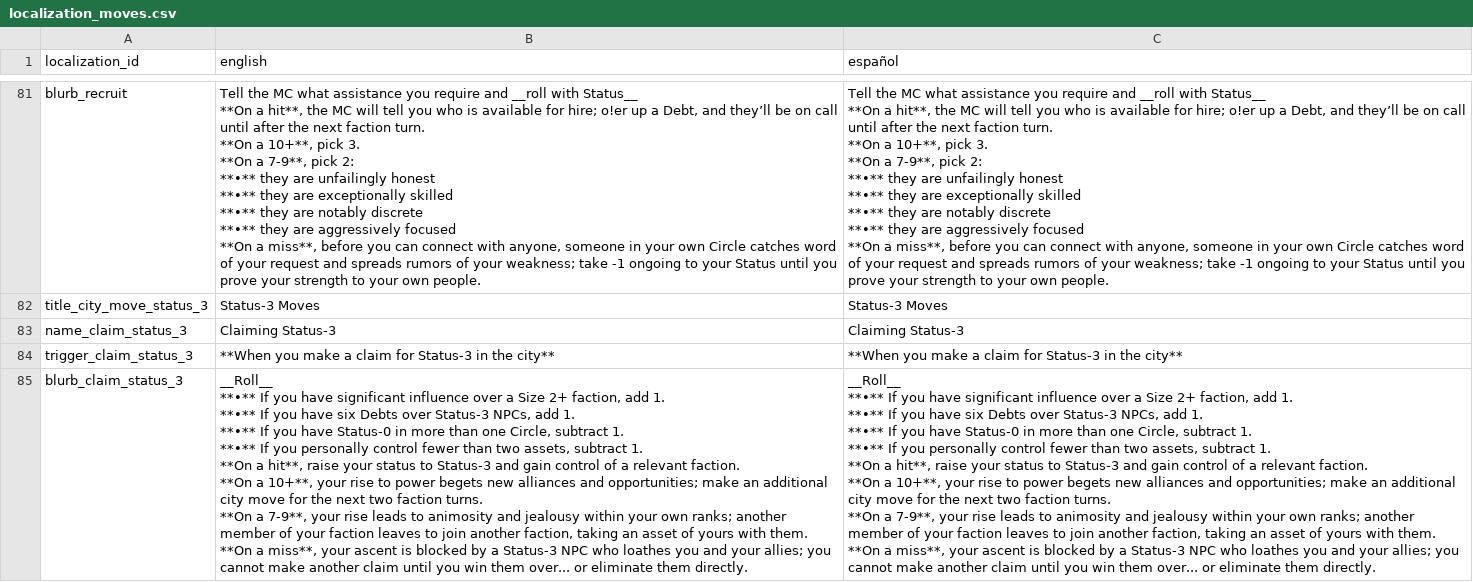
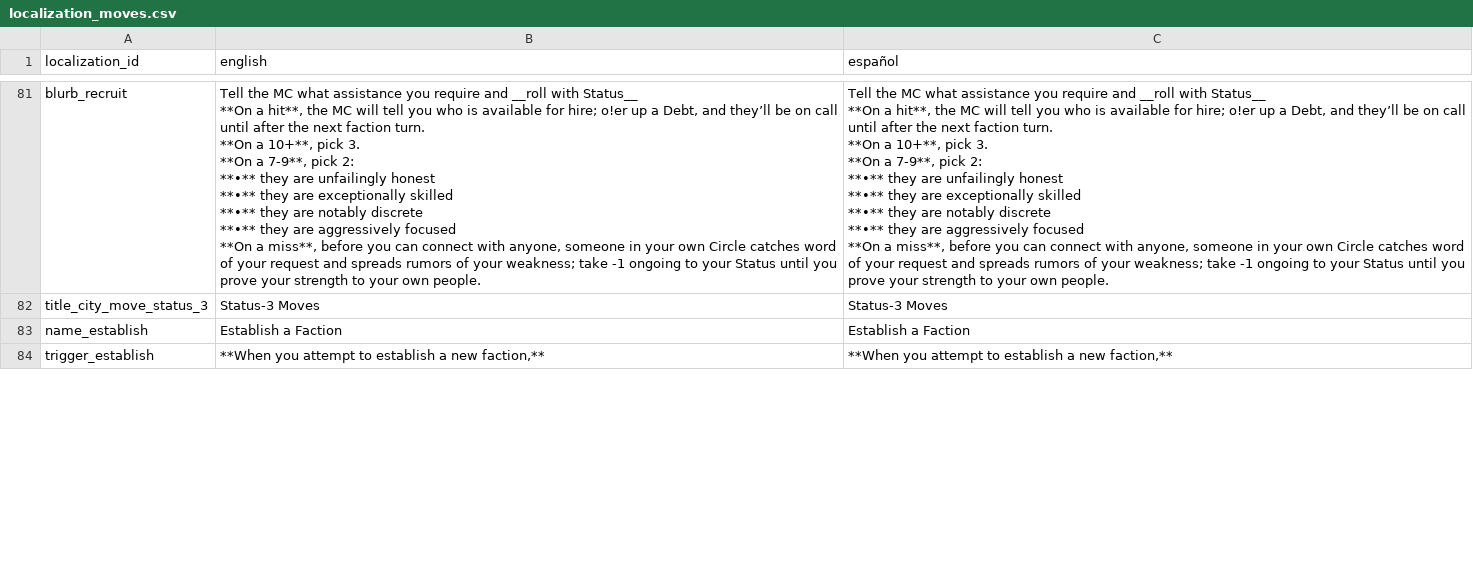
Before and after one commit to NightingaleA/nimue_discord_bot, a CSV file: Nimue/Localization/Base/localization_moves.csv, drawn as a sheet; only a part is shown, gaps mark what is left out; the diff covers the shown part only.

Commit message:
Update: Adde new moves from final version book

```diff
--- a/Nimue/Localization/Base/localization_moves.csv
+++ b/Nimue/Localization/Base/localization_moves.csv
@@ -326,22 +326,3 @@ blurb_recruit,"Tell the MC what assistance you require and __roll with Status__
 title_city_move_status_3,Status-3 Moves,Status-3 Moves
-name_claim_status_3,Claiming Status-3,Claiming Status-3
-trigger_claim_status_3,**When you make a claim for Status-3 in the city** ,**When you make a claim for Status-3 in the city**
-blurb_claim_status_3,"__Roll__
-**•** If you have significant influence over a Size 2+ faction, add 1.
-**•** If you have six Debts over Status-3 NPCs, add 1.
-**•** If you have Status-0 in more than one Circle, subtract 1.
-**•** If you personally control fewer than two assets, subtract 1.
-
-**On a hit**, raise your status to Status-3 and gain control of a relevant faction.
-**On a 10+**, your rise to power begets new alliances and opportunities; make an additional city move for the next two faction turns.
-**On a 7-9**, your rise leads to animosity and jealousy within your own ranks; another member of your faction leaves to join another faction, taking an asset of yours with them.
-**On a miss**, your ascent is blocked by a Status-3 NPC who loathes you and your allies; you cannot make another claim until you win them over... or eliminate them directly.","__Roll__
-**•** If you have significant influence over a Size 2+ faction, add 1.
-**•** If you have six Debts over Status-3 NPCs, add 1.
-**•** If you have Status-0 in more than one Circle, subtract 1.
-**•** If you personally control fewer than two assets, subtract 1.
-
-**On a hit**, raise your status to Status-3 and gain control of a relevant faction.
-**On a 10+**, your rise to power begets new alliances and opportunities; make an additional city move for the next two faction turns.
-**On a 7-9**, your rise leads to animosity and jealousy within your own ranks; another member of your faction leaves to join another faction, taking an asset of yours with them.
-**On a miss**, your ascent is blocked by a Status-3 NPC who loathes you and your allies; you cannot make another claim until you win them over... or eliminate them directly."
+name_establish,Establish a Faction,Establish a Faction
+trigger_establish,"**When you attempt to establish a new faction,** ","**When you attempt to establish a new faction,** "
```
Also changed, not shown: 4 added rows and 3 removed rows elsewhere in this file, Nimue/Data/data_commands.csv, Nimue/Data/data_moves.csv, 2 other files.
